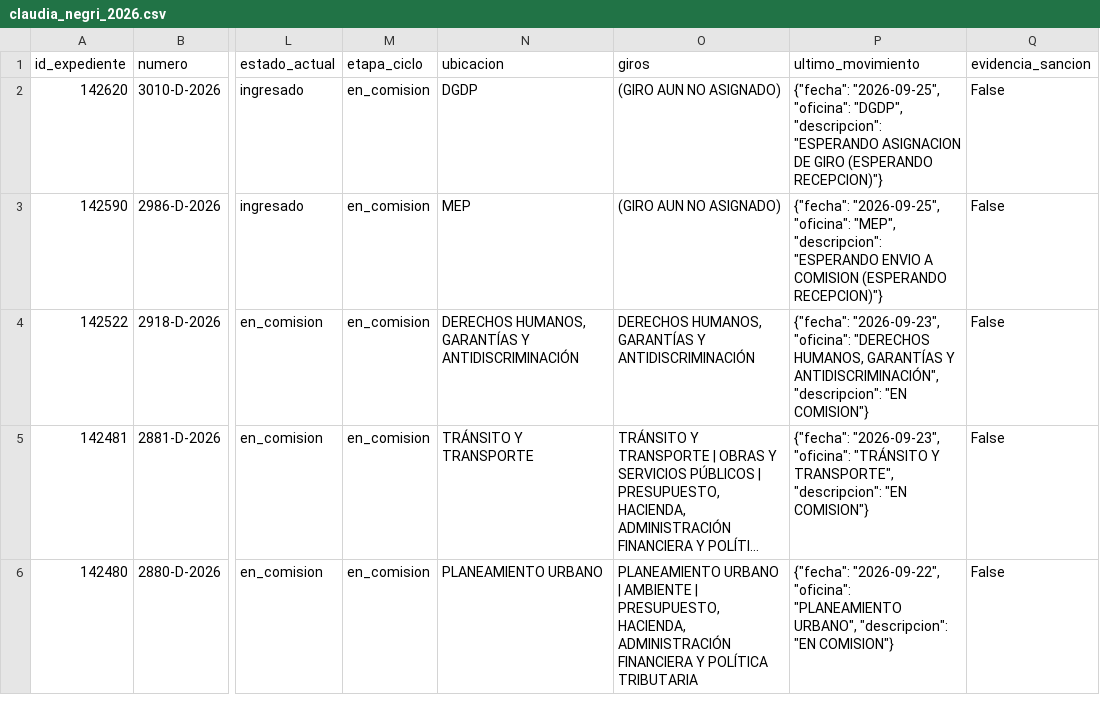
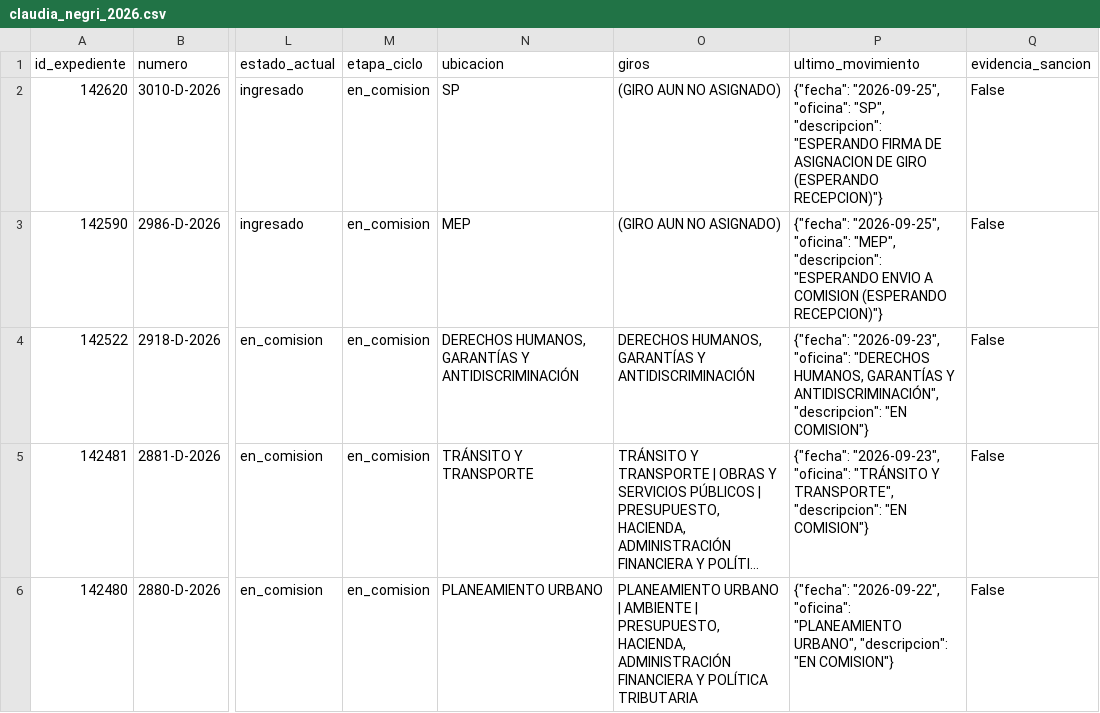
Before and after one commit to cepoes100b/CEPOES, a CSV file: auditorias/claudia_negri_2026.csv, drawn as a sheet; only a part is shown, gaps mark what is left out; long unchanged cells end in …; the diff names each change by its address in the sheet, - before the commit and + after, or states it on an @@ line.

```diff
--- a/auditorias/claudia_negri_2026.csv
+++ b/auditorias/claudia_negri_2026.csv
-N2 (ubicacion): DGDP
+N2 (ubicacion): SP
-P2 (ultimo_movimiento): …"2026-09-25", "oficina": "DGDP", "descripcion": "ESPERANDO ASIGNACION DE…
+P2 (ultimo_movimiento): …"2026-09-25", "oficina": "SP", "descripcion": "ESPERANDO FIRMA DE ASIGNACION DE…
```
Also changed, not shown: 5 other files.
